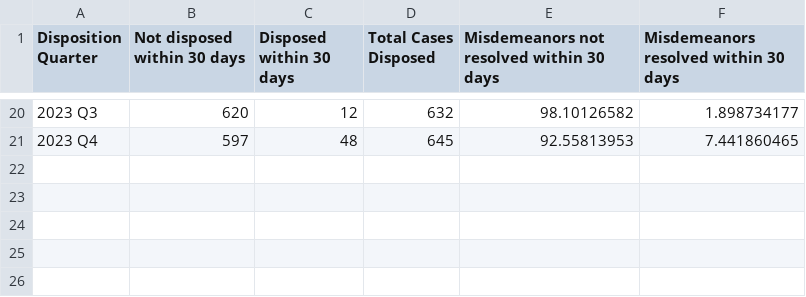
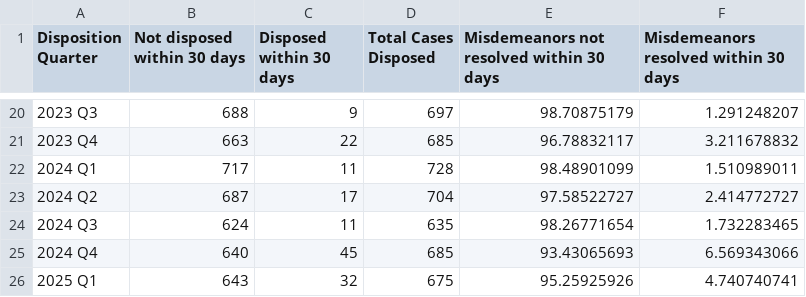
Before and after one commit to dstemenluc/CCJ.Maryland, a CSV file: Frederick/8. PPIs/Capacity and Efficiency/Frederick PPI3.4 Conforming to ABA Time Standards - Misdemeanors.csv, drawn as a sheet; only a part is shown, gaps mark what is left out; the diff covers the shown part only.

Commit message:
frederick update ppis

```diff
--- a/Frederick/8. PPIs/Capacity and Efficiency/Frederick PPI3.4 Conforming to ABA Time Standards - Misdemeanors.csv
+++ b/Frederick/8. PPIs/Capacity and Efficiency/Frederick PPI3.4 Conforming to ABA Time Standards - Misdemeanors.csv
@@ -20,2 +20,7 @@ Disposition Quarter,Not disposed within 30 days,Disposed within 30 days,Total Ca
-2023 Q3,620,12,632,98.10126582,1.898734177
-2023 Q4,597,48,645,92.55813953,7.441860465
+2023 Q3,688,9,697,98.70875179,1.291248207
+2023 Q4,663,22,685,96.78832117,3.211678832
+2024 Q1,717,11,728,98.48901099,1.510989011
+2024 Q2,687,17,704,97.58522727,2.414772727
+2024 Q3,624,11,635,98.26771654,1.732283465
+2024 Q4,640,45,685,93.43065693,6.569343066
+2025 Q1,643,32,675,95.25925926,4.740740741
```
Also changed, not shown: 88 edited cells elsewhere in this file, Frederick/8. PPIs/Capacity and Efficiency/Frederick PPI2.3 Prioritizing Cases with the Greatest Public Safety Returns.csv, Frederick/8. PPIs/Capacity and Efficiency/Frederick PPI3.1 Time to Felony Resolution.csv, 8 other files.
